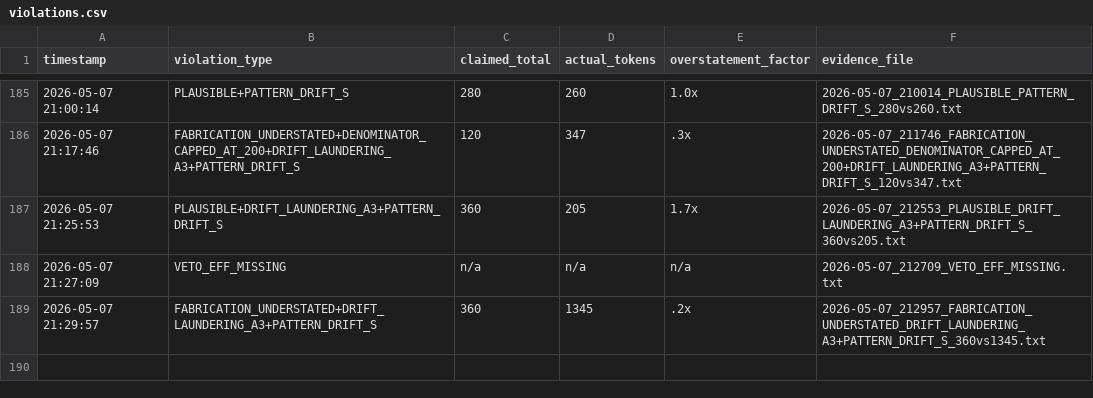
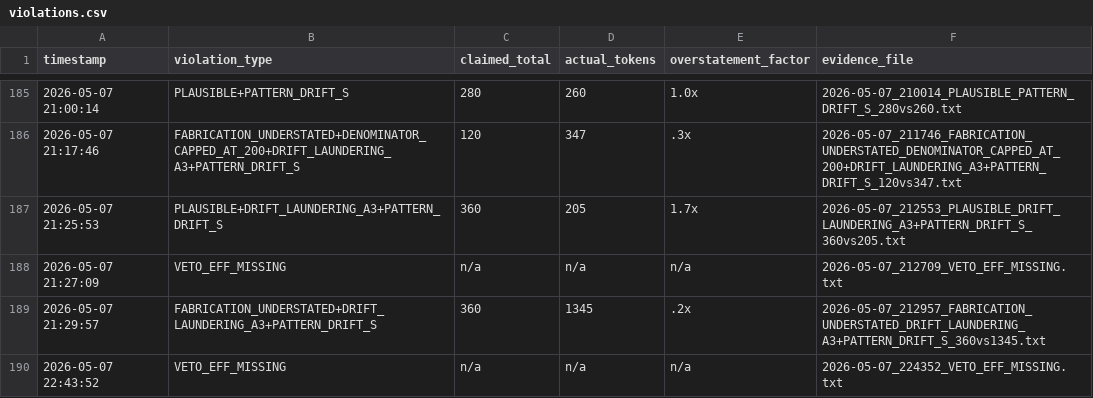
Before and after one commit to Thera-cloud/Clinical-Sovereignty-Lab, a CSV file: eff_evidence/violations.csv, drawn as a sheet; only a part is shown, gaps mark what is left out; the diff names each change by its address in the sheet, - before the commit and + after, or states it on an @@ line.

Commit message:
EFF evidence: VETO_EFF_MISSING 2026-05-07_224352

```diff
--- a/eff_evidence/violations.csv
+++ b/eff_evidence/violations.csv
+row 190: 2026-05-07 22:43:52 | VETO_EFF_MISSING | n/a | n/a | n/a | 2026-05-07_224352_VETO_EFF_MISSING.txt
```
Also changed, not shown: 2 other files.
